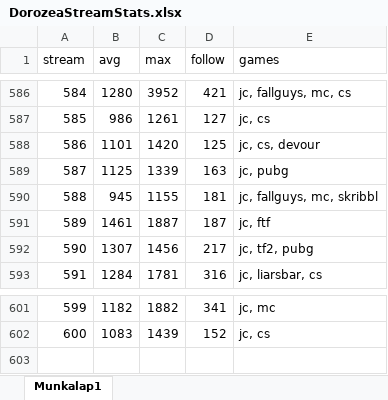
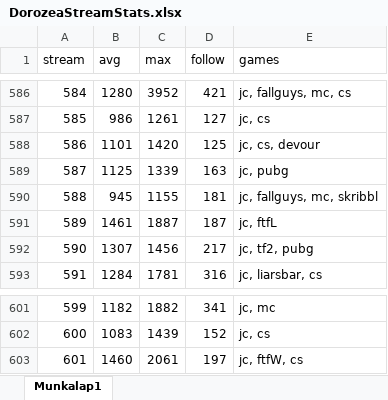
Before and after one commit to balintkardos/ChatlogDorozea, an Excel workbook: DorozeaStreamStats.xlsx, sheet Munkalap1, drawn as a sheet; only a part is shown, gaps mark what is left out; values as stored, in another font and other column widths than the file's, no borders; charts and pictures not drawn; the diff names each change by its address in the sheet, - before the commit and + after, or states it on an @@ line.

```diff
--- a/DorozeaStreamStats.xlsx (sheet Munkalap1)
+++ b/DorozeaStreamStats.xlsx (sheet Munkalap1)
-E591 (games): jc, ftf
+E591 (games): jc, ftfL
+row 603: 601 | 1460 | 2061 | 197 | jc, ftfW, cs
```
Also changed, not shown: 3 other files.
